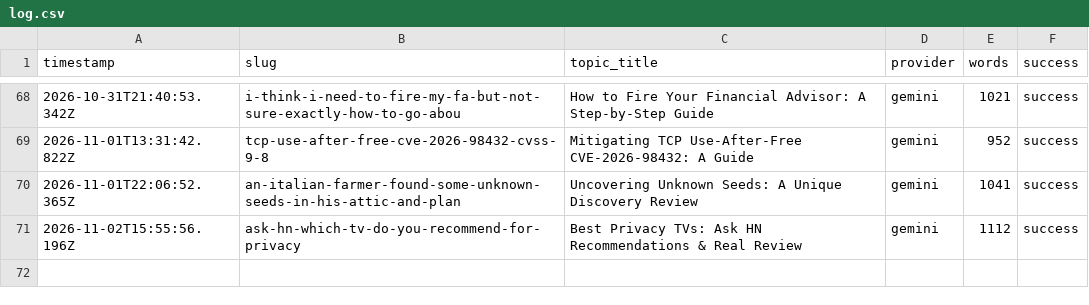
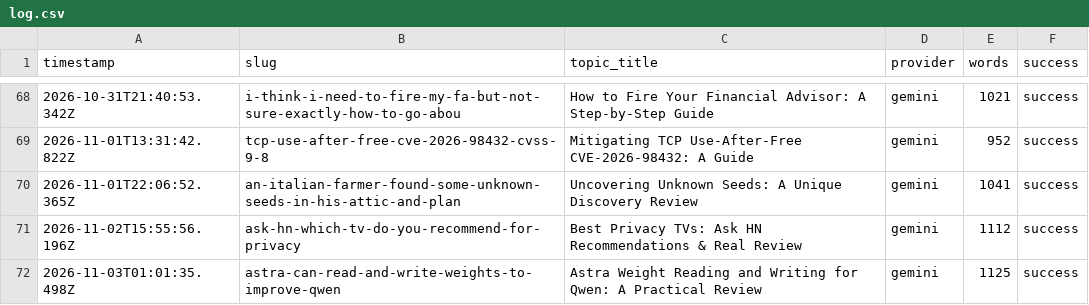
Before and after one commit to haxno2004-wq/aitoollab-autopilot, a CSV file: state/finflow/log.csv, drawn as a sheet; only a part is shown, gaps mark what is left out; the diff names each change by its address in the sheet, - before the commit and + after, or states it on an @@ line.

```diff
--- a/state/finflow/log.csv
+++ b/state/finflow/log.csv
+row 72: 2026-11-03T01:01:35.498Z | astra-can-read-and-write-weights-to-improve-qwen | Astra Weight Reading and Writing for Qwen: A Practical Review | gemini | 1125 | success
```
Also changed, not shown: 6 other files.
